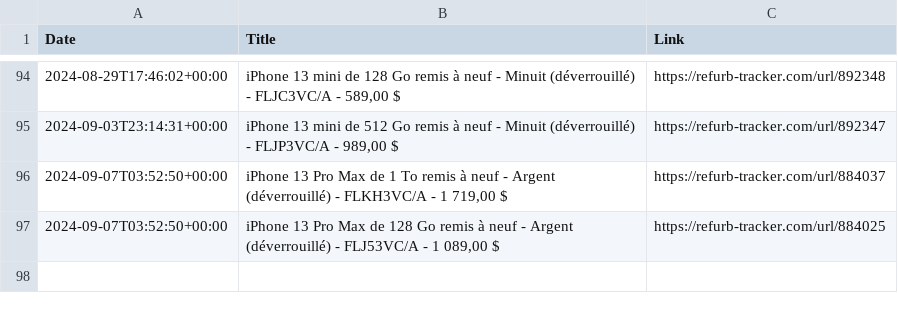
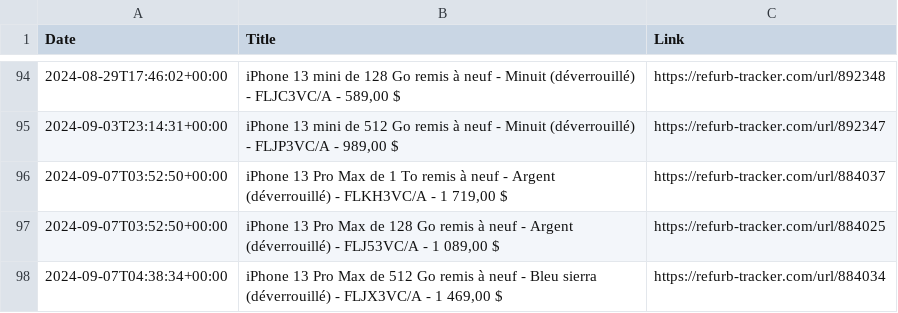
Before and after one commit to felconmar/refurb-tracker-history, a CSV file: data/xf/refurb_tracker_iphone.csv, drawn as a sheet; only a part is shown, gaps mark what is left out.

```diff
--- a/data/xf/refurb_tracker_iphone.csv
+++ b/data/xf/refurb_tracker_iphone.csv
@@ -97 +97,2 @@ Date,Title,Link
 2024-09-07T03:52:50+00:00,"iPhone 13 Pro Max de 128 Go remis à neuf - Argent (déverrouillé) - FLJ53VC/A - 1 089,00 $",https://refurb-tracker.com/url/884025
+2024-09-07T04:38:34+00:00,"iPhone 13 Pro Max de 512 Go remis à neuf - Bleu sierra (déverrouillé) - FLJX3VC/A - 1 469,00 $",https://refurb-tracker.com/url/884034
```
Also changed, not shown: data/ca/refurb_tracker_iphone.csv, data/jp/refurb_tracker_macbookair.csv, 1 other file.
